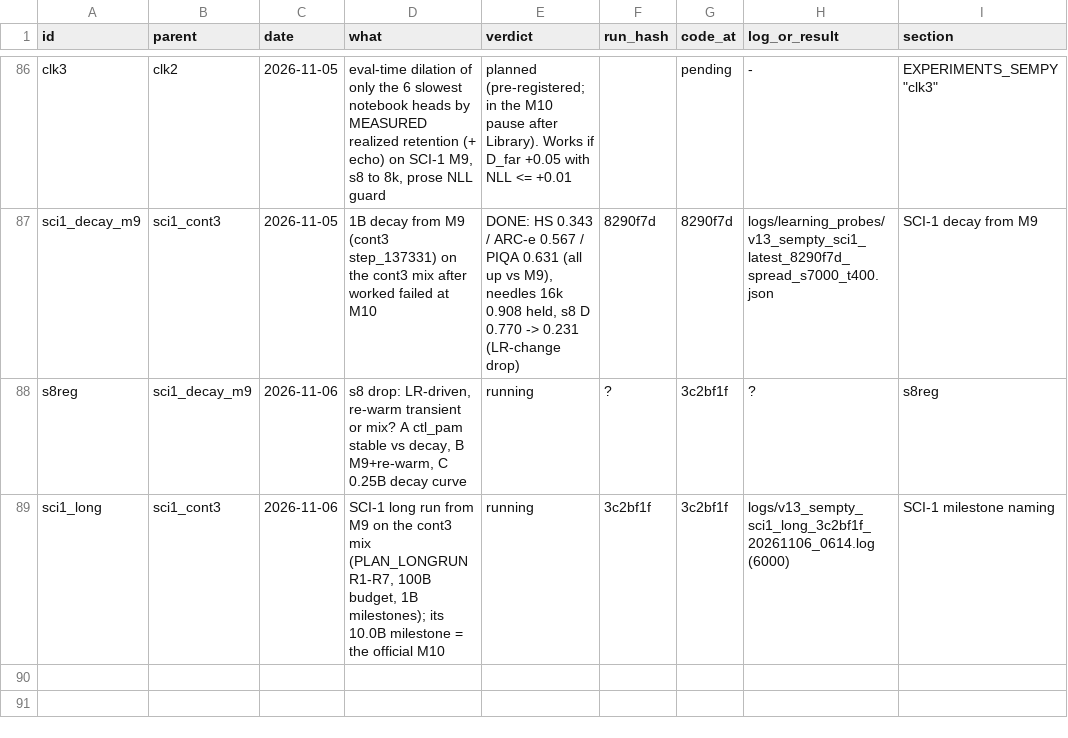
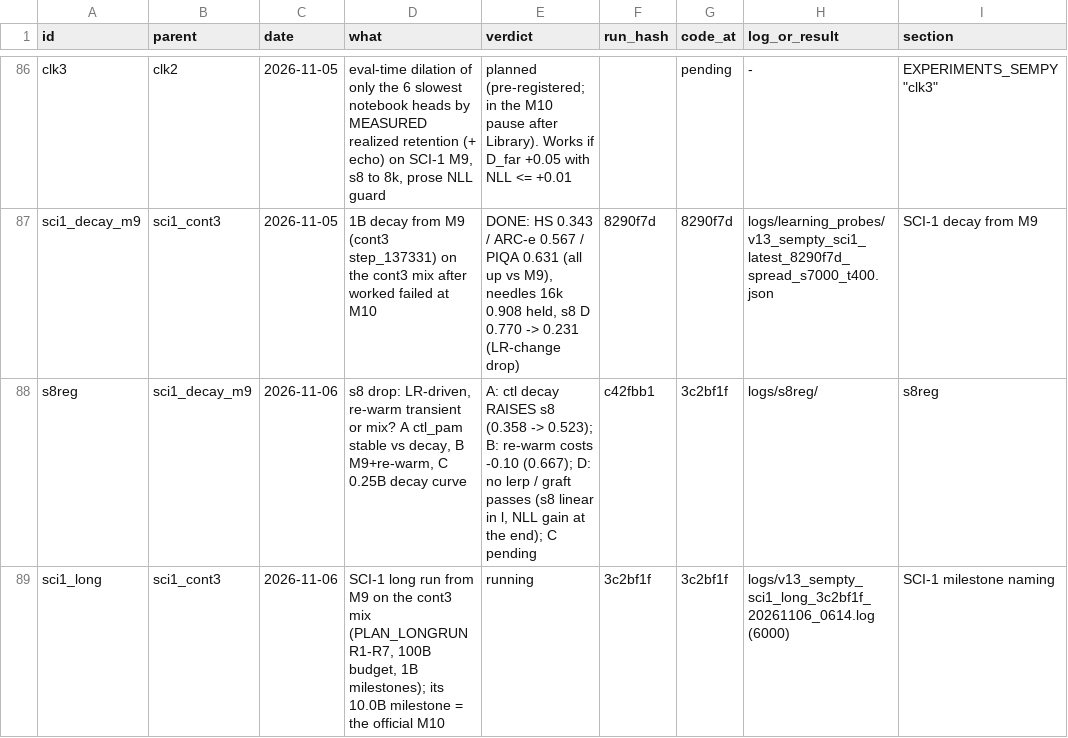
Before and after one commit to gowrav-vishwakarma/qllm2, a TSV file: v13_sempty/EXPERIMENT_LINEAGE.tsv, drawn as a sheet; only a part is shown, gaps mark what is left out.

Commit message:
s8reg D: no release candidate (M9<->decay lerp: s8 0.69/0.57/0.43 falls ~linearly, NLL gain sits at the end; graft broken NLL 3.92) (results + docs)

```diff
--- a/v13_sempty/EXPERIMENT_LINEAGE.tsv
+++ b/v13_sempty/EXPERIMENT_LINEAGE.tsv
@@ -87,3 +87,3 @@ clk3	clk2	2026-11-05	eval-time dilation of only the 6 slowest notebook heads by
 sci1_decay_m9	sci1_cont3	2026-11-05	1B decay from M9 (cont3 step_137331) on the cont3 mix after worked failed at M10	DONE: HS 0.343 / ARC-e 0.567 / PIQA 0.631 (all up vs M9), needles 16k 0.908 held, s8 D 0.770 -> 0.231 (LR-change drop)	8290f7d	8290f7d	logs/learning_probes/v13_sempty_sci1_latest_8290f7d_spread_s7000_t400.json	SCI-1 decay from M9
-s8reg	sci1_decay_m9	2026-11-06	s8 drop: LR-driven, re-warm transient or mix? A ctl_pam stable vs decay, B M9+re-warm, C 0.25B decay curve	running	?	3c2bf1f	?	s8reg
+s8reg	sci1_decay_m9	2026-11-06	s8 drop: LR-driven, re-warm transient or mix? A ctl_pam stable vs decay, B M9+re-warm, C 0.25B decay curve	A: ctl decay RAISES s8 (0.358 -> 0.523); B: re-warm costs -0.10 (0.667); D: no lerp / graft passes (s8 linear in l, NLL gain at the end); C pending	c42fbb1	3c2bf1f	logs/s8reg/	s8reg
 sci1_long	sci1_cont3	2026-11-06	SCI-1 long run from M9 on the cont3 mix (PLAN_LONGRUN R1-R7, 100B budget, 1B milestones); its 10.0B milestone = the official M10	running	3c2bf1f	3c2bf1f	logs/v13_sempty_sci1_long_3c2bf1f_20261106_0614.log (6000)	SCI-1 milestone naming
```
Also changed, not shown: 16 other files.
